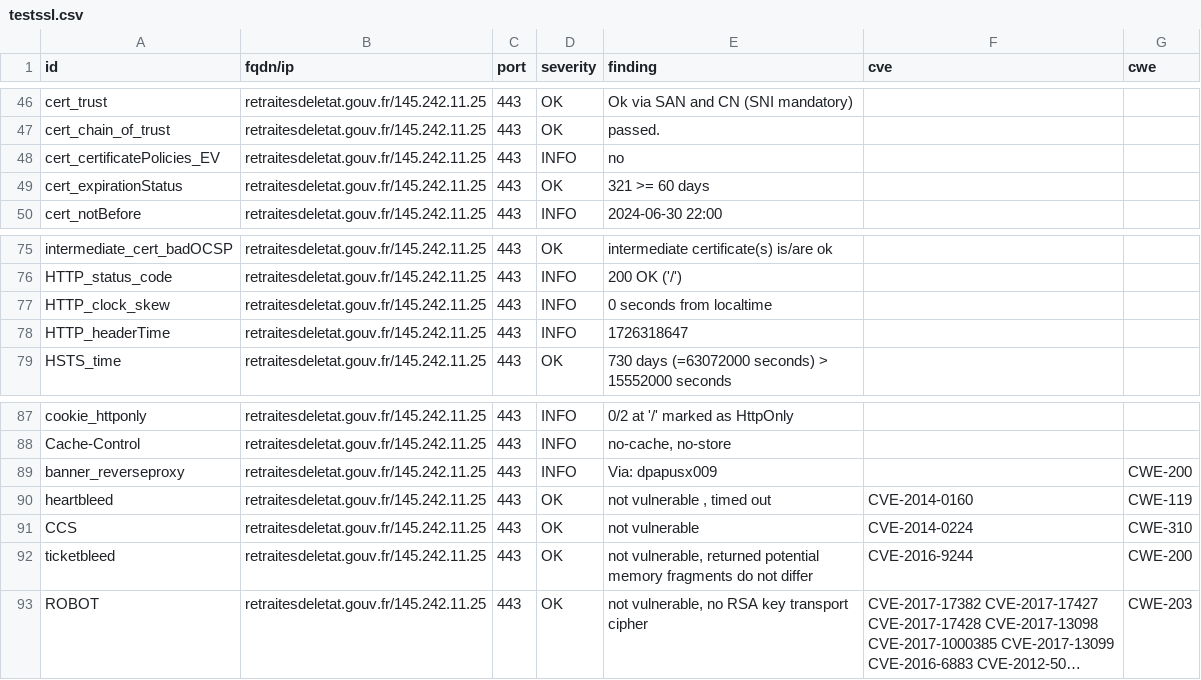
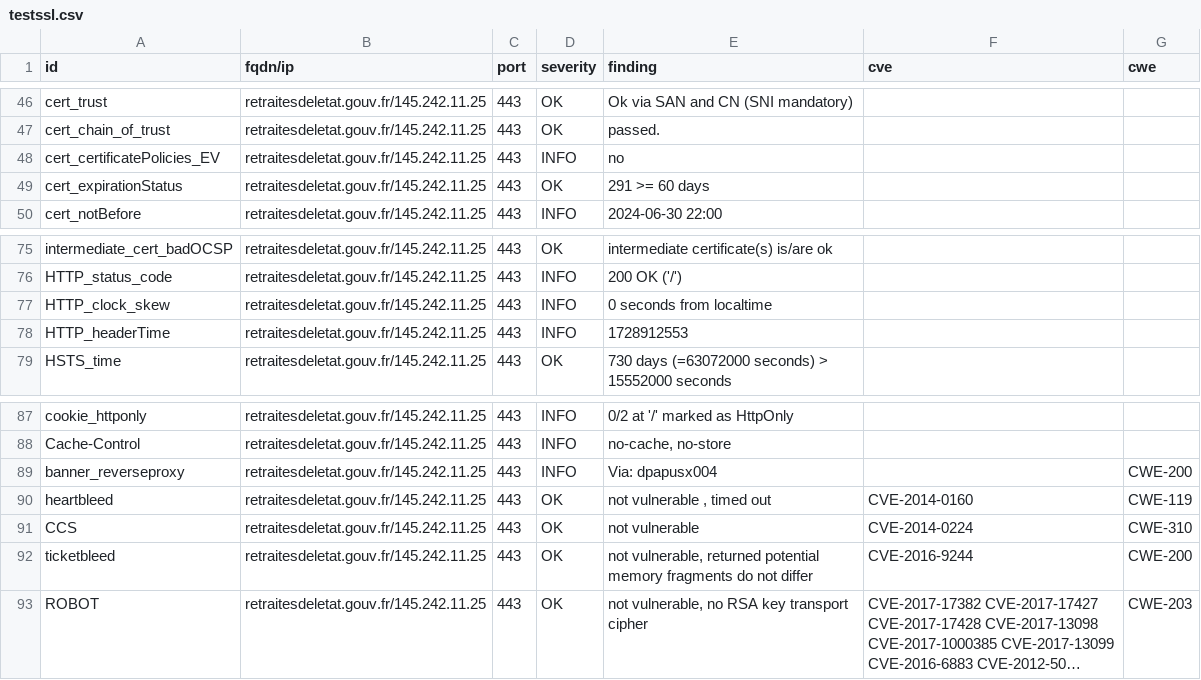
Before and after one commit to GKO-org/dashlordPrd9, a CSV file: results/aHR0cHM6Ly9yZXRyYWl0ZXNkZWxldGF0LmdvdXYuZnI=/testssl.csv, drawn as a sheet; only a part is shown, gaps mark what is left out; long unchanged cells end in ….

```diff
--- a/results/aHR0cHM6Ly9yZXRyYWl0ZXNkZWxldGF0LmdvdXYuZnI=/testssl.csv
+++ b/results/aHR0cHM6Ly9yZXRyYWl0ZXNkZWxldGF0LmdvdXYuZnI=/testssl.csv
@@ -48,3 +48,3 @@
 "cert_certificatePolicies_EV","retraitesdeletat.gouv.fr/145.242.11.25","443","INFO","no","",""
-"cert_expirationStatus","retraitesdeletat.gouv.fr/145.242.11.25","443","OK","321 >= 60 days","",""
+"cert_expirationStatus","retraitesdeletat.gouv.fr/145.242.11.25","443","OK","291 >= 60 days","",""
 "cert_notBefore","retraitesdeletat.gouv.fr/145.242.11.25","443","INFO","2024-06-30 22:00","",""
@@ -77,3 +77,3 @@
 "HTTP_clock_skew","retraitesdeletat.gouv.fr/145.242.11.25","443","INFO","0 seconds from localtime","",""
-"HTTP_headerTime","retraitesdeletat.gouv.fr/145.242.11.25","443","INFO","1726318647","",""
+"HTTP_headerTime","retraitesdeletat.gouv.fr/145.242.11.25","443","INFO","1728912553","",""
 "HSTS_time","retraitesdeletat.gouv.fr/145.242.11.25","443","OK","730 days (=63072000 seconds) > 15552000 seconds","",""
@@ -88,3 +88,3 @@
 "Cache-Control","retraitesdeletat.gouv.fr/145.242.11.25","443","INFO","no-cache, no-store","",""
-"banner_reverseproxy","retraitesdeletat.gouv.fr/145.242.11.25","443","INFO","Via: dpapusx009","","CWE-200"
+"banner_reverseproxy","retraitesdeletat.gouv.fr/145.242.11.25","443","INFO","Via: dpapusx004","","CWE-200"
 "heartbleed","retraitesdeletat.gouv.fr/145.242.11.25","443","OK","not vulnerable , timed out","CVE-2014-0160","CWE-119"
```
Also changed, not shown: 9 other files.
